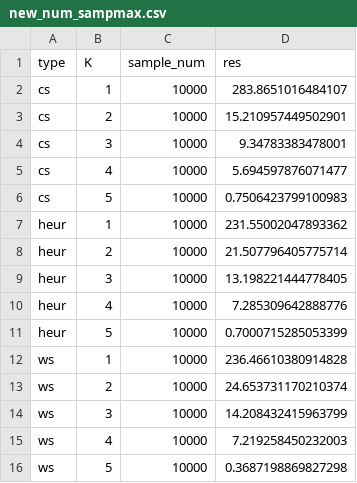
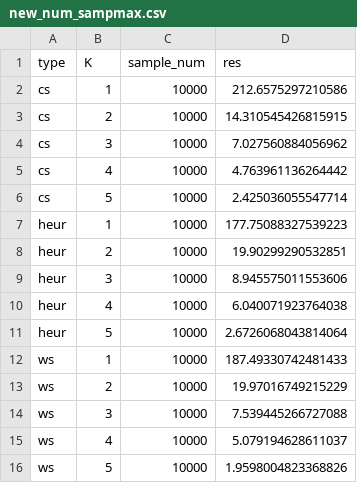
Before and after one commit to stellatogrp/algorithm_verification, a CSV file: paper_experiments/NUM/data/new_num_sampmax.csv, drawn as a sheet.

Commit message:
NUM pep and samples for fixed exp

```diff
--- a/paper_experiments/NUM/data/new_num_sampmax.csv
+++ b/paper_experiments/NUM/data/new_num_sampmax.csv
@@ -1,16 +1,16 @@
 type,K,sample_num,res
-cs,1,10000,283.8651016484107
-cs,2,10000,15.210957449502901
-cs,3,10000,9.34783383478001
-cs,4,10000,5.694597876071477
-cs,5,10000,0.7506423799100983
-heur,1,10000,231.55002047893362
-heur,2,10000,21.507796405775714
-heur,3,10000,13.198221444778405
-heur,4,10000,7.285309642888776
-heur,5,10000,0.7000715285053399
-ws,1,10000,236.46610380914828
-ws,2,10000,24.653731170210374
-ws,3,10000,14.208432415963799
-ws,4,10000,7.219258450232003
-ws,5,10000,0.3687198869827298
+cs,1,10000,212.6575297210586
+cs,2,10000,14.310545426815915
+cs,3,10000,7.027560884056962
+cs,4,10000,4.763961136264442
+cs,5,10000,2.425036055547714
+heur,1,10000,177.75088327539223
+heur,2,10000,19.90299290532851
+heur,3,10000,8.945575011553606
+heur,4,10000,6.040071923764038
+heur,5,10000,2.6726068043814064
+ws,1,10000,187.49330742481433
+ws,2,10000,19.97016749215229
+ws,3,10000,7.539445266727088
+ws,4,10000,5.079194628611037
+ws,5,10000,1.9598004823368826
```
Also changed, not shown: paper_experiments/NUM/data/new_num_pep.csv.
